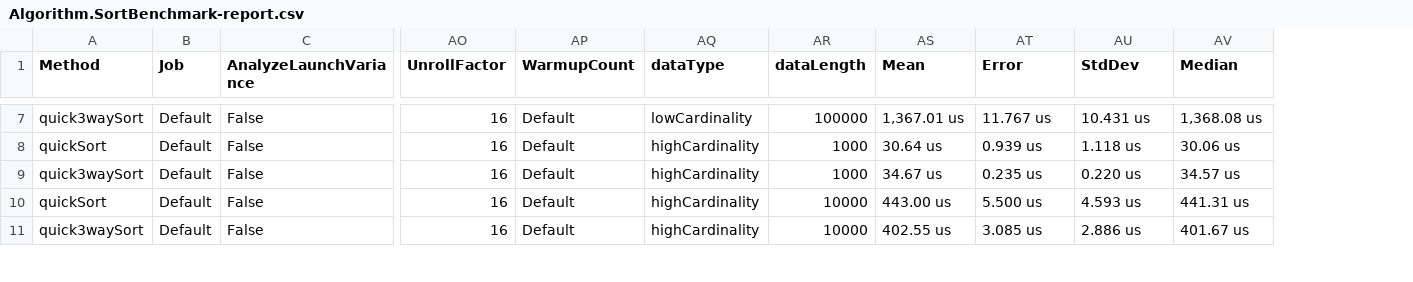
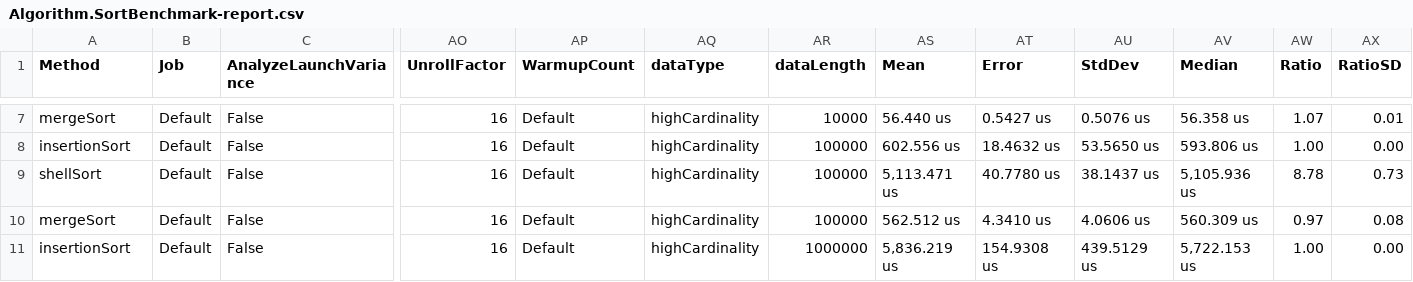
Before and after one commit to renshujian/learning-algorithm, a CSV file: BenchmarkDotNet.Artifacts/results/Algorithm.SortBenchmark-report.csv, drawn as a sheet; only a part is shown, gaps mark what is left out; the diff covers the shown part only; the diff names each change by its address in the sheet, - before the commit and + after, or states it on an @@ line.

```diff
--- a/BenchmarkDotNet.Artifacts/results/Algorithm.SortBenchmark-report.csv
+++ b/BenchmarkDotNet.Artifacts/results/Algorithm.SortBenchmark-report.csv
+column AW (Ratio), rows 7-11: 1.07 | 1.00 | 8.78 | 0.97 | 1.00
+column AX (RatioSD), rows 7-11: 0.01 | 0.00 | 0.73 | 0.08 | 0.00
-A7 (Method): quick3waySort
+A7 (Method): mergeSort
-AQ7 (dataType): lowCardinality
+AQ7 (dataType): highCardinality
-AR7 (dataLength): 100000
+AR7 (dataLength): 10000
-AS7 (Mean): 1,367.01 us
+AS7 (Mean): 56.440 us
-AT7 (Error): 11.767 us
+AT7 (Error): 0.5427 us
-AU7 (StdDev): 10.431 us
+AU7 (StdDev): 0.5076 us
-AV7 (Median): 1,368.08 us
+AV7 (Median): 56.358 us
-A8 (Method): quickSort
+A8 (Method): insertionSort
-AR8:AR9 (dataLength): 1000
+AR8:AR9 (dataLength): 100000
-AS8 (Mean): 30.64 us
+AS8 (Mean): 602.556 us
-AT8 (Error): 0.939 us
+AT8 (Error): 18.4632 us
-AU8 (StdDev): 1.118 us
+AU8 (StdDev): 53.5650 us
-AV8 (Median): 30.06 us
+AV8 (Median): 593.806 us
-A9 (Method): quick3waySort
+A9 (Method): shellSort
-AS9 (Mean): 34.67 us
+AS9 (Mean): 5,113.471 us
-AT9 (Error): 0.235 us
+AT9 (Error): 40.7780 us
-AU9 (StdDev): 0.220 us
+AU9 (StdDev): 38.1437 us
-AV9 (Median): 34.57 us
+AV9 (Median): 5,105.936 us
-A10 (Method): quickSort
+A10 (Method): mergeSort
-AR10 (dataLength): 10000
+AR10 (dataLength): 100000
-AS10 (Mean): 443.00 us
+AS10 (Mean): 562.512 us
-AT10 (Error): 5.500 us
+AT10 (Error): 4.3410 us
-AU10 (StdDev): 4.593 us
+AU10 (StdDev): 4.0606 us
-AV10 (Median): 441.31 us
+AV10 (Median): 560.309 us
-A11 (Method): quick3waySort
+A11 (Method): insertionSort
-AR11 (dataLength): 10000
+AR11 (dataLength): 1000000
-AS11 (Mean): 402.55 us
+AS11 (Mean): 5,836.219 us
-AT11 (Error): 3.085 us
+AT11 (Error): 154.9308 us
-AU11 (StdDev): 2.886 us
+AU11 (StdDev): 439.5129 us
-AV11 (Median): 401.67 us
+AV11 (Median): 5,722.153 us
```
Also changed, not shown: 44 edited cells elsewhere in this file, 3 other files.
